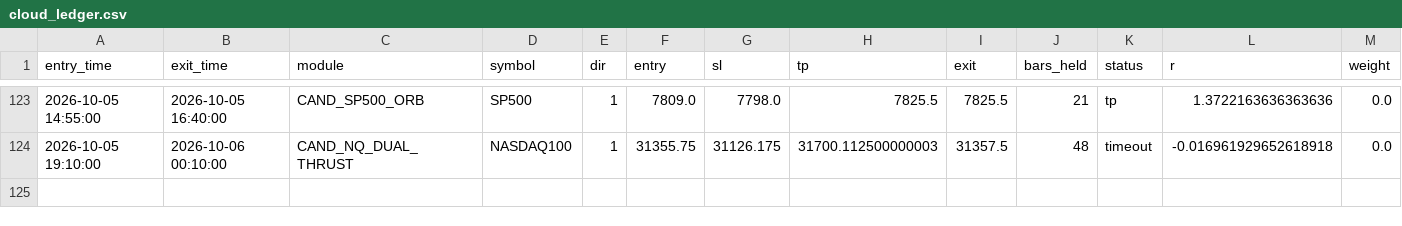
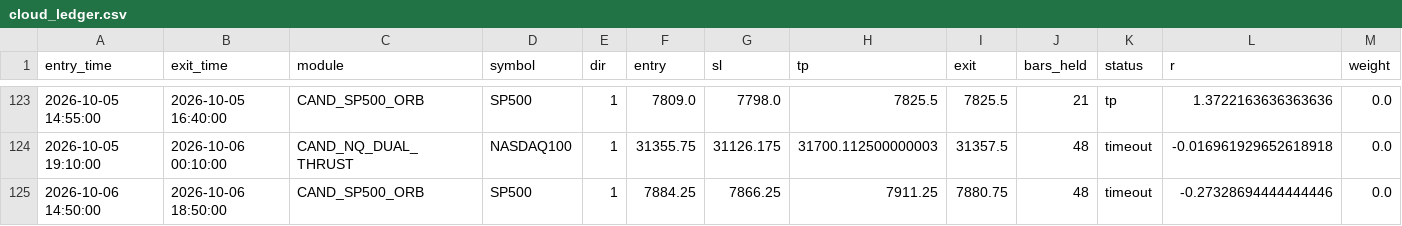
Before and after one commit to alplion890/borsa-signalbot, a CSV file: strategy-lab/outputs/intraday/forward_ea/cloud_ledger.csv, drawn as a sheet; only a part is shown, gaps mark what is left out; rows hold the shown columns only; the diff names each change by its address in the sheet, - before the commit and + after, or states it on an @@ line.

```diff
--- a/strategy-lab/outputs/intraday/forward_ea/cloud_ledger.csv
+++ b/strategy-lab/outputs/intraday/forward_ea/cloud_ledger.csv
+row 125: 2026-10-06 14:50:00 | 2026-10-06 18:50:00 | CAND_SP500_ORB | SP500 | 1 | 7884.25 | 7866.25 | 7911.25 | 7880.75 | 48 | timeout | -0.27328694444444446 | 0.0
```
Also changed, not shown: 1 other file.
